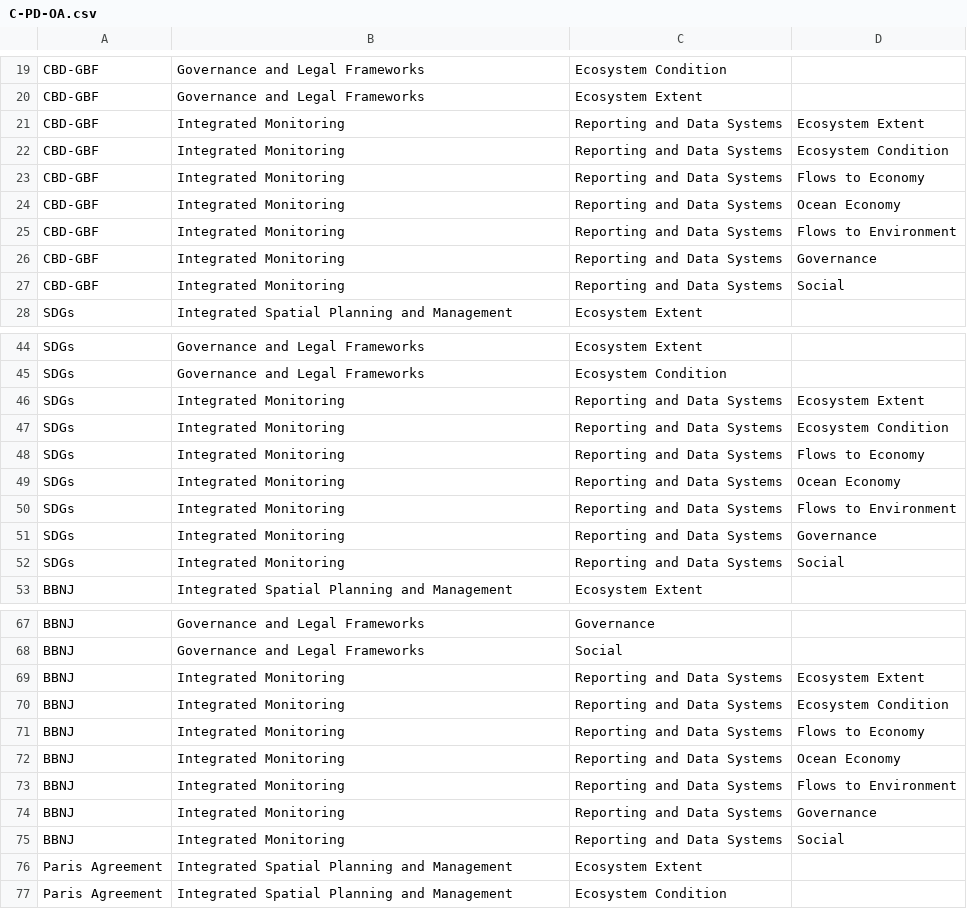
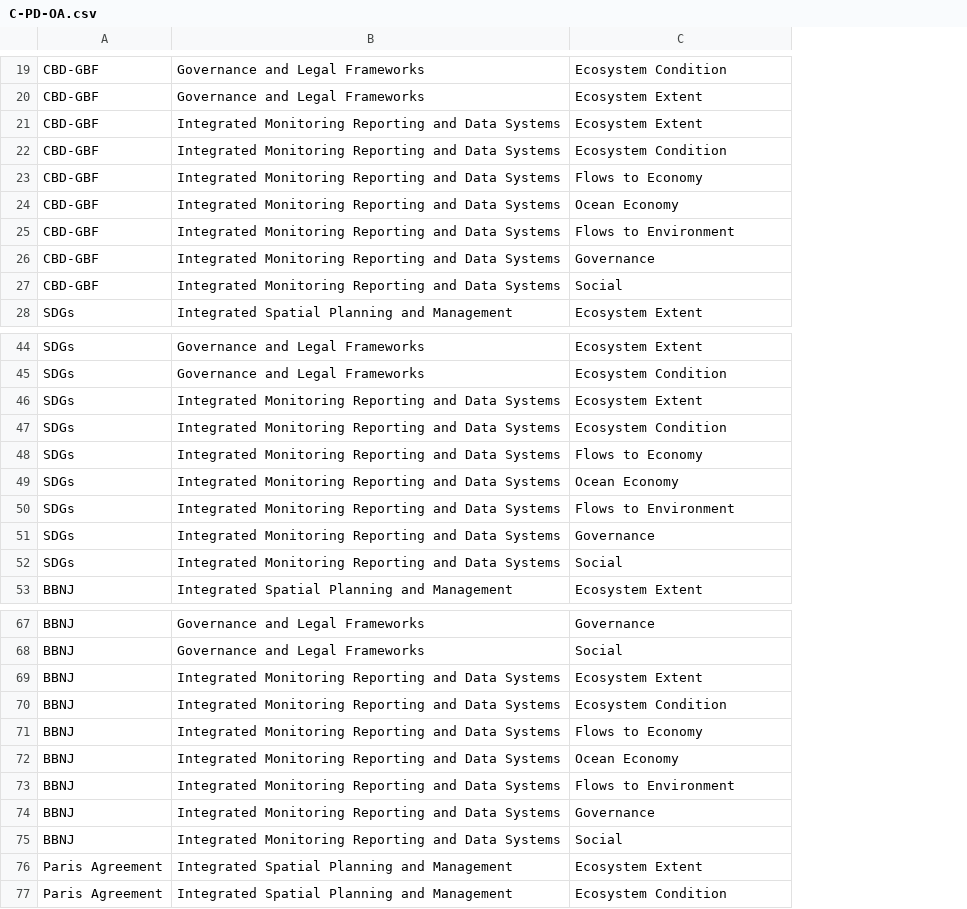
Before and after one commit to MariaGAlarcon/environmental-conventions-data.csv, a CSV file: C-PD-OA.csv, drawn as a sheet; only a part is shown, gaps mark what is left out; the diff covers the shown part only; the diff names each change by its address in the sheet, - before the commit and + after, or states it on an @@ line.

Commit message:
Update C-PD-OA.csv

```diff
--- a/C-PD-OA.csv
+++ b/C-PD-OA.csv
-column D, rows 21-27: Ecosystem Extent | Ecosystem Condition | Flows to Economy | Ocean Economy | Flows to Environment | Governance | Social; rows 46-52: Ecosystem Extent | Ecosystem Condition | Flows to Economy | Ocean Economy | Flows to Environment | Governance | Social; rows 69-75: Ecosystem Extent | Ecosystem Condition | Flows to Economy | Ocean Economy | Flows to Environment | Governance | Social
-B21:B27: Integrated Monitoring
+B21:B27: Integrated Monitoring Reporting and Data Systems
-C21: Reporting and Data Systems
+C21: Ecosystem Extent
-C22: Reporting and Data Systems
+C22: Ecosystem Condition
-C23: Reporting and Data Systems
+C23: Flows to Economy
-C24: Reporting and Data Systems
+C24: Ocean Economy
-C25: Reporting and Data Systems
+C25: Flows to Environment
-C26: Reporting and Data Systems
+C26: Governance
-C27: Reporting and Data Systems
+C27: Social
-B46:B52: Integrated Monitoring
+B46:B52: Integrated Monitoring Reporting and Data Systems
-C46: Reporting and Data Systems
+C46: Ecosystem Extent
-C47: Reporting and Data Systems
+C47: Ecosystem Condition
-C48: Reporting and Data Systems
+C48: Flows to Economy
-C49: Reporting and Data Systems
+C49: Ocean Economy
-C50: Reporting and Data Systems
+C50: Flows to Environment
-C51: Reporting and Data Systems
+C51: Governance
-C52: Reporting and Data Systems
+C52: Social
-B69:B75: Integrated Monitoring
+B69:B75: Integrated Monitoring Reporting and Data Systems
-C69: Reporting and Data Systems
+C69: Ecosystem Extent
-C70: Reporting and Data Systems
+C70: Ecosystem Condition
-C71: Reporting and Data Systems
+C71: Flows to Economy
-C72: Reporting and Data Systems
+C72: Ocean Economy
-C73: Reporting and Data Systems
+C73: Flows to Environment
-C74: Reporting and Data Systems
+C74: Governance
-C75: Reporting and Data Systems
+C75: Social
```
Also changed, not shown: 22 edited cells elsewhere in this file.
